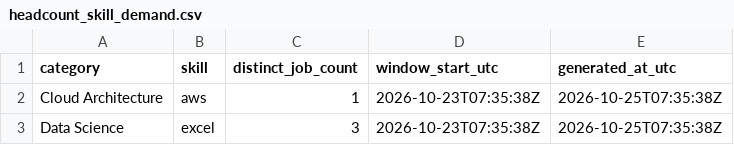
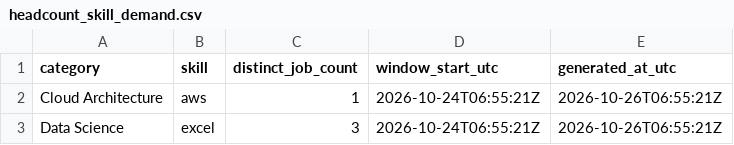
Before and after one commit to kartikthakur711/Intelligent-Skill-Gap-Analysis, a CSV file: data_pipeline/headcount_skill_demand.csv, drawn as a sheet.

```diff
--- a/data_pipeline/headcount_skill_demand.csv
+++ b/data_pipeline/headcount_skill_demand.csv
@@ -1,3 +1,3 @@
 category,skill,distinct_job_count,window_start_utc,generated_at_utc
-Cloud Architecture,aws,1,2026-10-23T07:35:38Z,2026-10-25T07:35:38Z
-Data Science,excel,3,2026-10-23T07:35:38Z,2026-10-25T07:35:38Z
+Cloud Architecture,aws,1,2026-10-24T06:55:21Z,2026-10-26T06:55:21Z
+Data Science,excel,3,2026-10-24T06:55:21Z,2026-10-26T06:55:21Z
```
Also changed, not shown: 1 other file.
